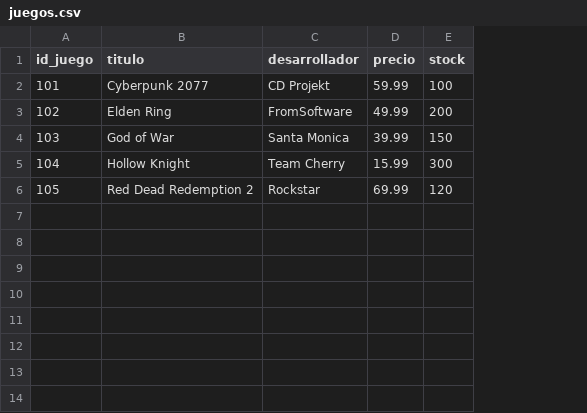
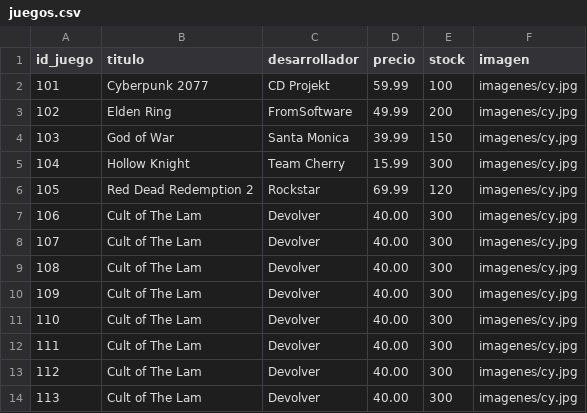
Before and after one commit to Stufzx/proyect-e, a CSV file: csv files/juegos.csv, drawn as a sheet; the diff names each change by its address in the sheet, - before the commit and + after, or states it on an @@ line.

Commit message:
ver 0.0.1
Agregacion de algunos juegos
Intento de auto scroll
X en el inicio de sesion y drag area

```diff
--- a/csv files/juegos.csv
+++ b/csv files/juegos.csv
+column F (imagen), rows 2-6: all imagenes/cy.jpg
+row 7: 106 | Cult of The Lam | Devolver | 40.00 | 300 | imagenes/cy.jpg
+row 8: 107 | Cult of The Lam | Devolver | 40.00 | 300 | imagenes/cy.jpg
+row 9: 108 | Cult of The Lam | Devolver | 40.00 | 300 | imagenes/cy.jpg
+row 10: 109 | Cult of The Lam | Devolver | 40.00 | 300 | imagenes/cy.jpg
+row 11: 110 | Cult of The Lam | Devolver | 40.00 | 300 | imagenes/cy.jpg
+row 12: 111 | Cult of The Lam | Devolver | 40.00 | 300 | imagenes/cy.jpg
+row 13: 112 | Cult of The Lam | Devolver | 40.00 | 300 | imagenes/cy.jpg
+row 14: 113 | Cult of The Lam | Devolver | 40.00 | 300 | imagenes/cy.jpg
```
Also changed, not shown: 4 other files.
